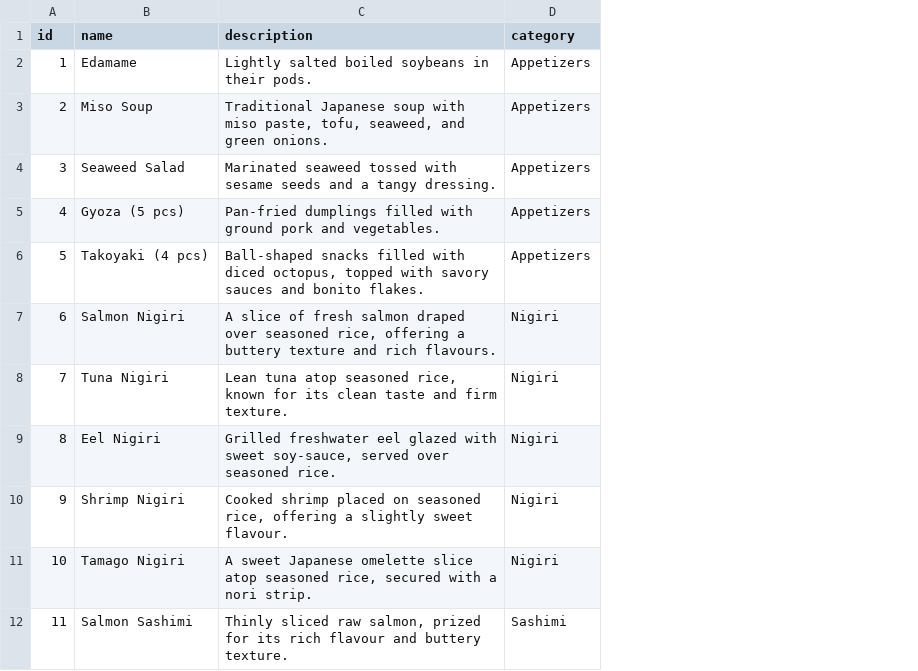
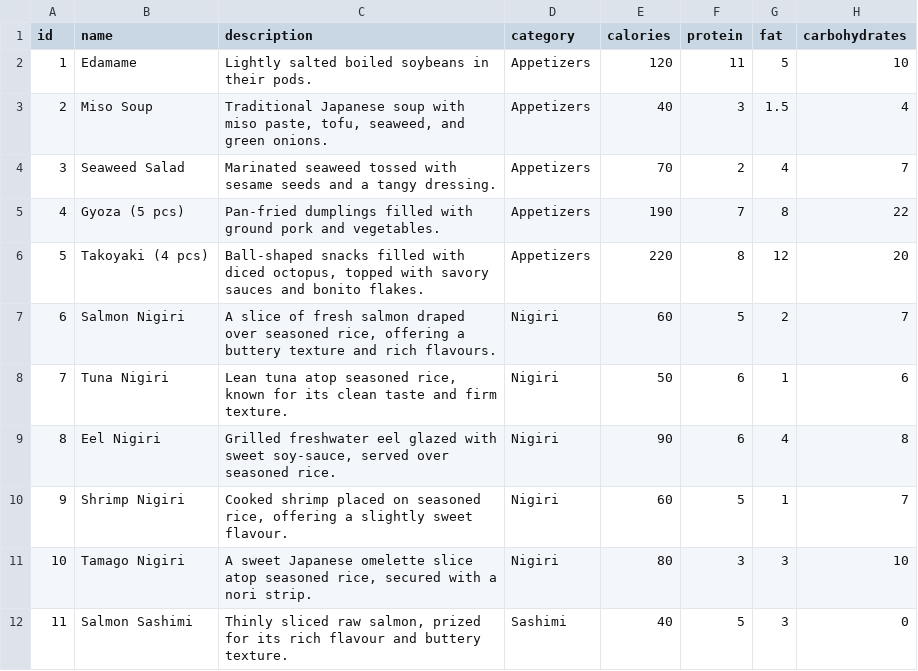
Before and after one commit to CheesecakeSeal/cis1054-part2, a CSV file: src/public/food_menu.csv, drawn as a sheet; only a part is shown; the diff names each change by its address in the sheet, - before the commit and + after, or states it on an @@ line.

Commit message:
added extra information to menu items

```diff
--- a/src/public/food_menu.csv
+++ b/src/public/food_menu.csv
+column E (calories), rows 2-12: 120 | 40 | 70 | 190 | 220 | 60 | 50 | 90 | 60 | 80 | 40
+column F (protein), rows 2-12: 11 | 3 | 2 | 7 | 8 | 5 | 6 | 6 | 5 | 3 | 5
+column G (fat), rows 2-12: 5 | 1.5 | 4 | 8 | 12 | 2 | 1 | 4 | 1 | 3 | 3
+column H (carbohydrates), rows 2-12: 10 | 4 | 7 | 22 | 20 | 7 | 6 | 8 | 7 | 10 | 0
```
